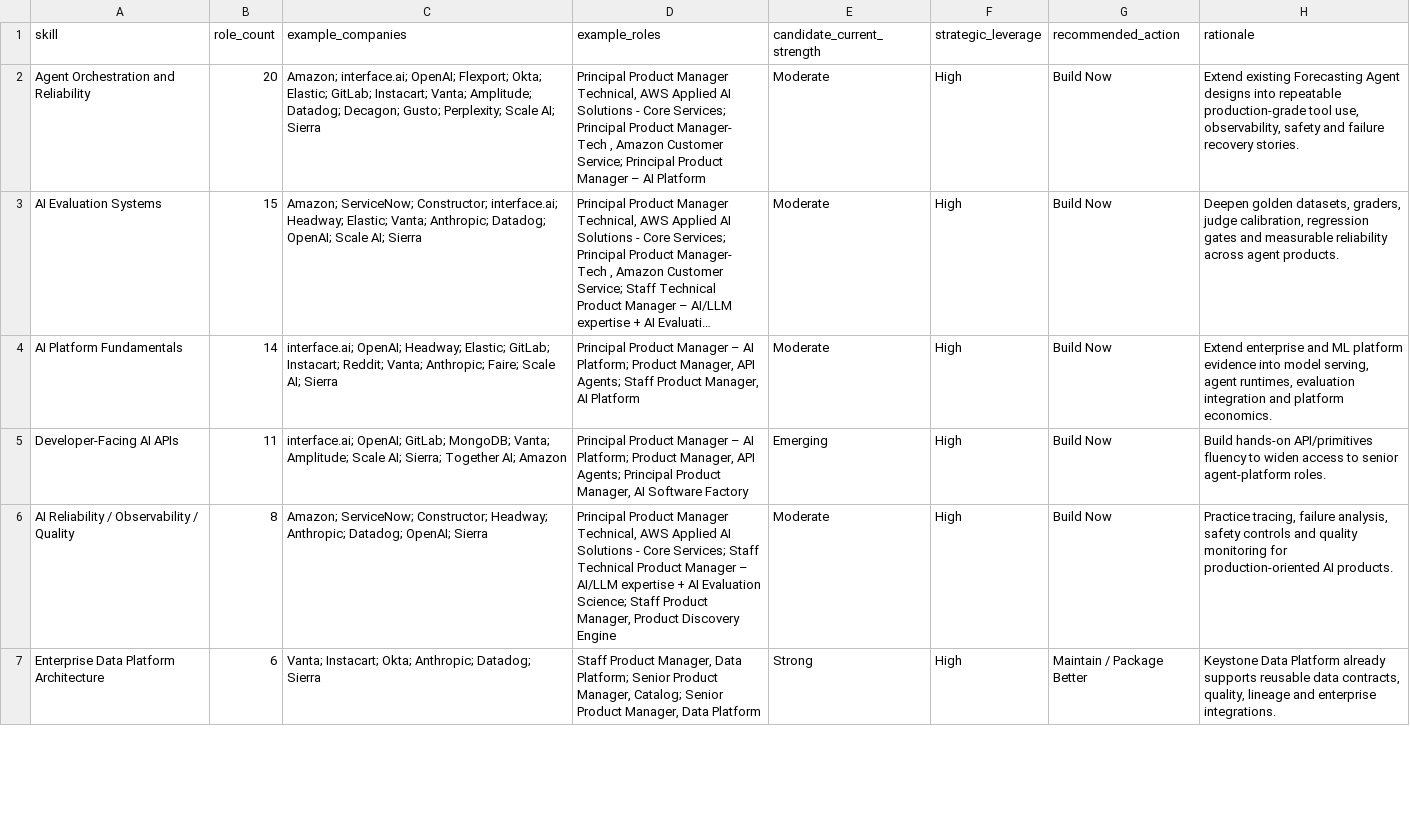
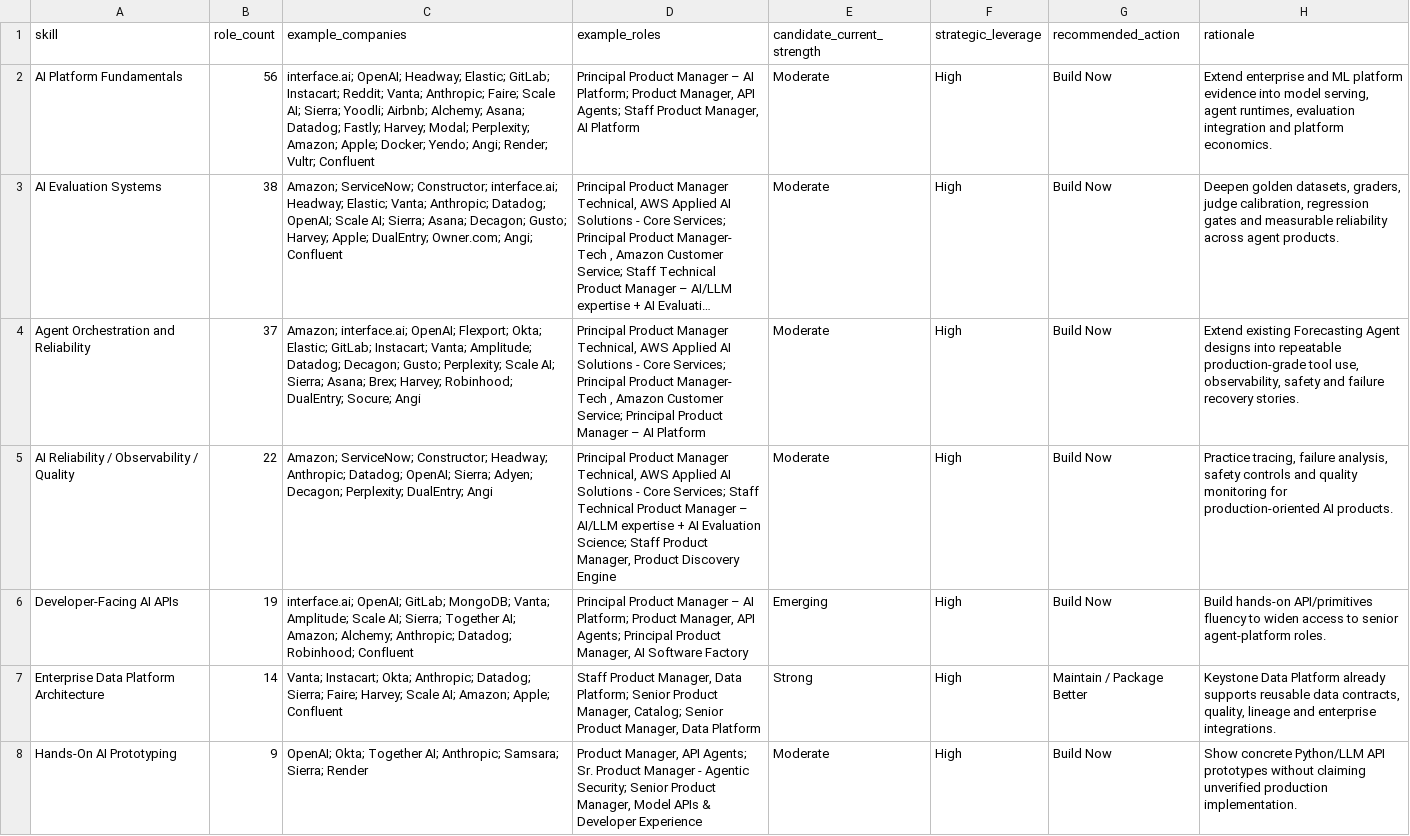
Before and after one commit to shifiamittal/pm-job-search-agent, a CSV file: data/skills_synthesis.csv, drawn as a sheet; only a part is shown; long unchanged cells end in …; removed rows and columns are numbered as before the commit, all else as after; the diff covers the shown part only; the diff names each change by its address in the sheet, - before the commit and + after, or states it on an @@ line.

Commit message:
Expand PM market discovery coverage

```diff
--- a/data/skills_synthesis.csv
+++ b/data/skills_synthesis.csv
-A2 (skill): Agent Orchestration and Reliability
+A2 (skill): AI Platform Fundamentals
-B2 (role_count): 20
+B2 (role_count): 56
-C2 (example_companies): Amazon; interface.ai; OpenAI; Flexport; Okta; Elastic; GitLab; Instacart; Vanta; Amplitude; Datadog; Decagon; Gusto; Perplexity; Scale AI; Sierra
+C2 (example_companies): interface.ai; OpenAI; Headway; Elastic; GitLab; Instacart; Reddit; Vanta; Anthropic; Faire; Scale AI; Sierra; Yoodli; Airbnb; Alchemy; Asana; Datadog; Fastly; Harvey; Modal; Perplexity; Amazon; Apple; Docker; Yendo; Angi; Render; Vultr; Confluent
-D2 (example_roles): …Product Manager Technical, AWS Applied AI Solutions - Core Services; Principal Product Manager- Tech , Amazon Customer Service; Principal Product Manager – AI Platform
+D2 (example_roles): …Product Manager – AI Platform; Product Manager, API Agents; Staff Product Manager, AI Platform
-H2 (rationale): Extend existing Forecasting Agent designs into repeatable production-grade tool use, observability, safety and failure recovery stories.
+H2 (rationale): Extend enterprise and ML platform evidence into model serving, agent runtimes, evaluation integration and platform economics.
-B3 (role_count): 15
+B3 (role_count): 38
-C3 (example_companies): …Scale AI; Sierra
+C3 (example_companies): …Scale AI; Sierra; Asana; Decagon; Gusto; Harvey; Apple; DualEntry; Owner.com; Angi; Confluent
-A4 (skill): AI Platform Fundamentals
+A4 (skill): Agent Orchestration and Reliability
-B4 (role_count): 14
+B4 (role_count): 37
-C4 (example_companies): interface.ai; OpenAI; Headway; Elastic; GitLab; Instacart; Reddit; Vanta; Anthropic; Faire; Scale AI; Sierra
+C4 (example_companies): Amazon; interface.ai; OpenAI; Flexport; Okta; Elastic; GitLab; Instacart; Vanta; Amplitude; Datadog; Decagon; Gusto; Perplexity; Scale AI; Sierra; Asana; Brex; Harvey; Robinhood; DualEntry; Socure; Angi
-D4 (example_roles): …Product Manager – AI Platform; Product Manager, API Agents; Staff Product Manager, AI Platform
+D4 (example_roles): …Product Manager Technical, AWS Applied AI Solutions - Core Services; Principal Product Manager- Tech , Amazon Customer Service; Principal Product Manager – AI Platform
-H4 (rationale): Extend enterprise and ML platform evidence into model serving, agent runtimes, evaluation integration and platform economics.
+H4 (rationale): Extend existing Forecasting Agent designs into repeatable production-grade tool use, observability, safety and failure recovery stories.
+row 5: AI Reliability / Observability / Quality | 22 | Amazon; ServiceNow; Constructor; Headway; Anthropic; Datadog; OpenAI; Sierra; Adyen; Decagon; Perplexity; DualEntry; Angi | Principal Product Manager Technical, AWS Applied AI Solutions - Core Services; Staff Technical Product Manager – AI/LLM expertise + AI Evaluation Science; Staff Product Manager, Product Discovery Engine | Moderate | High | Build Now | Practice tracing, failure analysis, safety controls and quality monitoring for production-oriented AI products.
-B6 (role_count): 11
+B6 (role_count): 19
-C6 (example_companies): …Together AI; Amazon
+C6 (example_companies): …Together AI; Amazon; Alchemy; Anthropic; Datadog; Robinhood; Confluent
-row 6: AI Reliability / Observability / Quality | 8 | Amazon; ServiceNow; Constructor; Headway; Anthropic; Datadog; OpenAI; Sierra | Principal Product Manager Technical, AWS Applied AI Solutions - Core Services; Staff Technical Product Manager – AI/LLM expertise + AI Evaluation Science; Staff Product Manager, Product Discovery Engine | Moderate | High | Build Now | Practice tracing, failure analysis, safety controls and quality monitoring for production-oriented AI products.
-B7 (role_count): 6
+B7 (role_count): 14
-C7 (example_companies): …Anthropic; Datadog; Sierra
+C7 (example_companies): …Anthropic; Datadog; Sierra; Faire; Harvey; Scale AI; Amazon; Apple; Confluent
+row 8: Hands-On AI Prototyping | 9 | OpenAI; Okta; Together AI; Anthropic; Samsara; Sierra; Render | Product Manager, API Agents; Sr. Product Manager - Agentic Security; Senior Product Manager, Model APIs & Developer Experience | Moderate | High | Build Now | Show concrete Python/LLM API prototypes without claiming unverified production implementation.
```
Also changed, not shown: 1 added row, 2 removed rows and 8 edited cells elsewhere in this file, data/discovery_log.csv, 5 other files.
